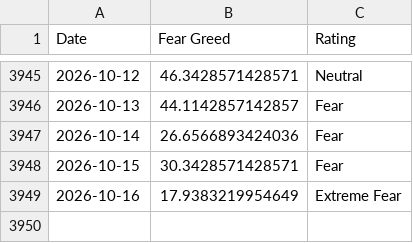
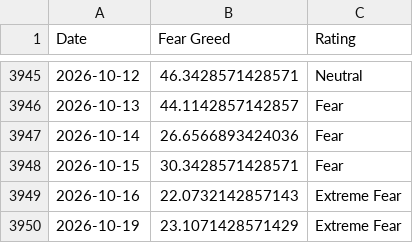
Before and after one commit to spicy-man/DCA-tool, a CSV file: public/data/fear-greed.csv, drawn as a sheet; only a part is shown, gaps mark what is left out.

```diff
--- a/public/data/fear-greed.csv
+++ b/public/data/fear-greed.csv
@@ -3948,2 +3948,3 @@ Date,Fear Greed,Rating
 2026-10-15,30.3428571428571,Fear
-2026-10-16,17.9383219954649,Extreme Fear
+2026-10-16,22.0732142857143,Extreme Fear
+2026-10-19,23.1071428571429,Extreme Fear
```
Also changed, not shown: 11 other files.
